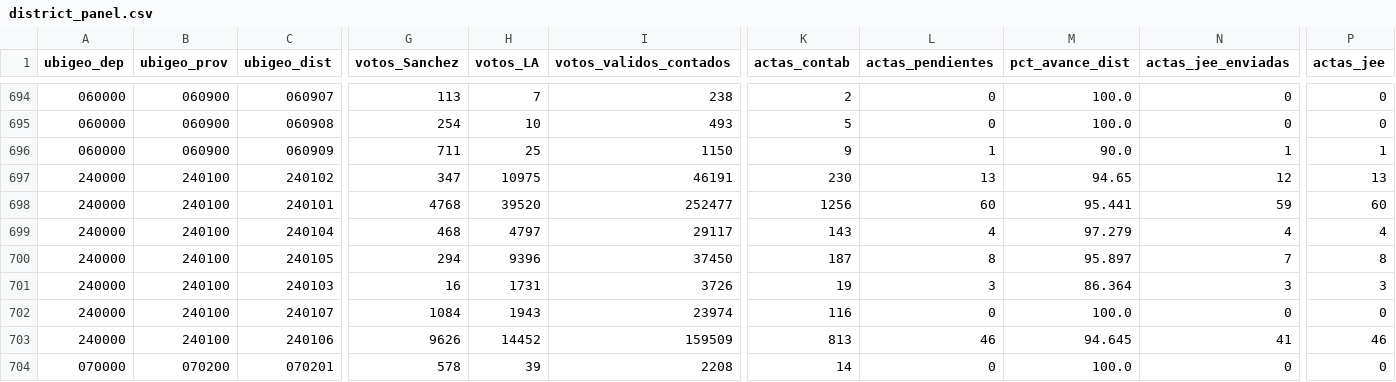
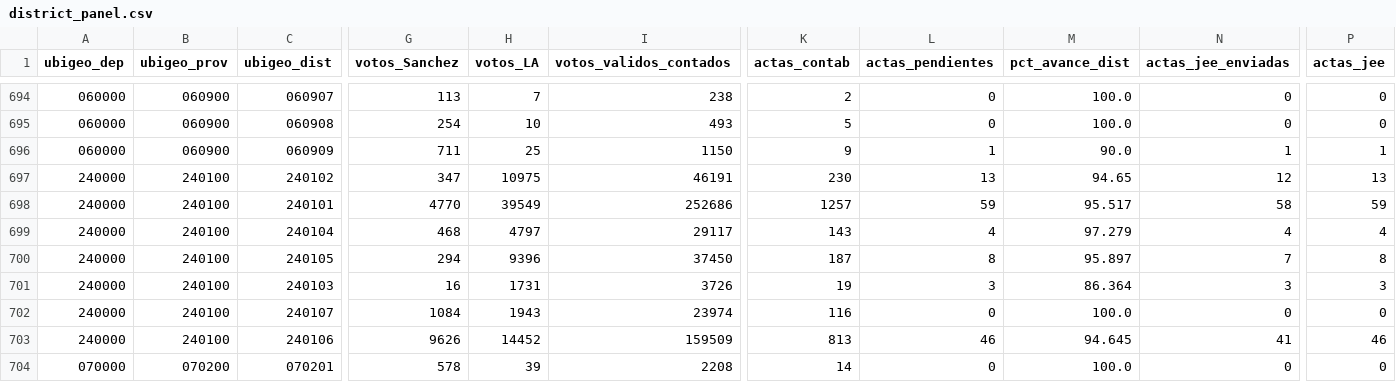
Before and after one commit to artvepa80/onpe-2026-forecast, a CSV file: data/district_panel.csv, drawn as a sheet; only a part is shown, gaps mark what is left out; the diff names each change by its address in the sheet, - before the commit and + after, or states it on an @@ line.

```diff
--- a/data/district_panel.csv
+++ b/data/district_panel.csv
-G698 (votos_Sanchez): 4768
+G698 (votos_Sanchez): 4770
-H698 (votos_LA): 39520
+H698 (votos_LA): 39549
-I698 (votos_validos_contados): 252477
+I698 (votos_validos_contados): 252686
-K698 (actas_contab): 1256
+K698 (actas_contab): 1257
-L698 (actas_pendientes): 60
+L698 (actas_pendientes): 59
-M698 (pct_avance_dist): 95.441
+M698 (pct_avance_dist): 95.517
-N698 (actas_jee_enviadas): 59
+N698 (actas_jee_enviadas): 58
-P698 (actas_jee): 60
+P698 (actas_jee): 59
```
Also changed, not shown: docs/data/district_panel.csv, 2 other files.
